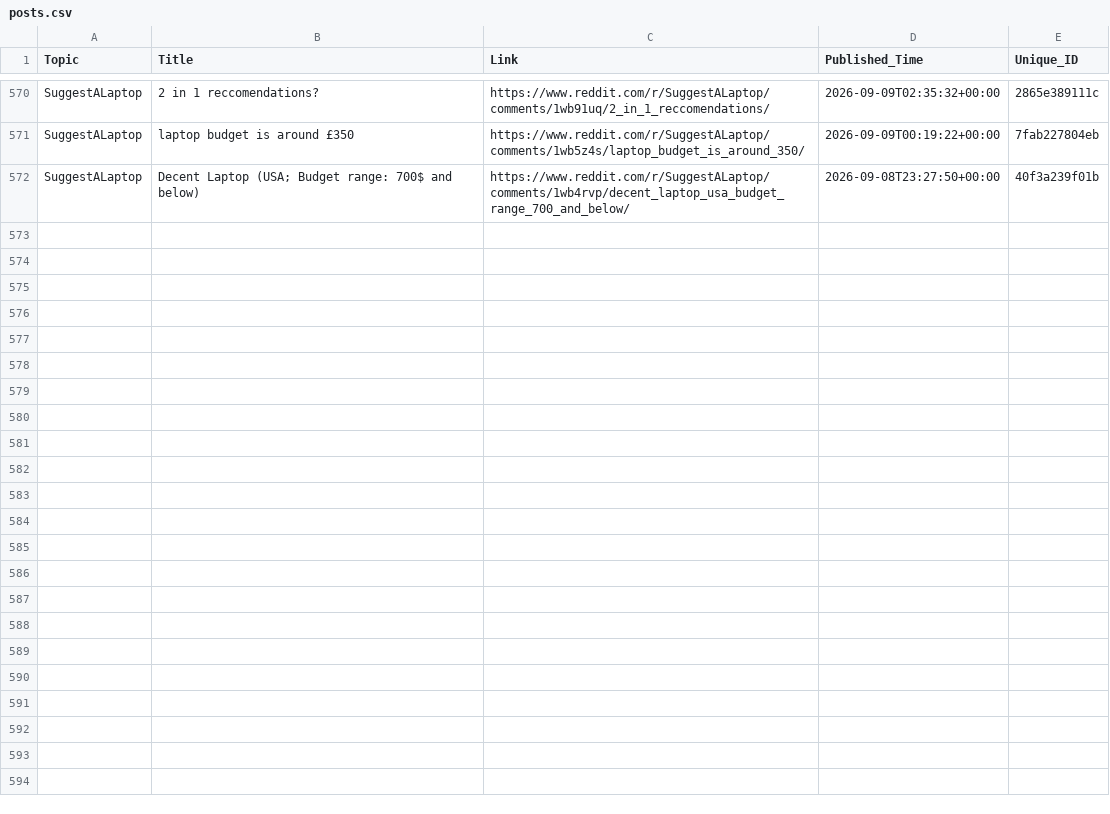
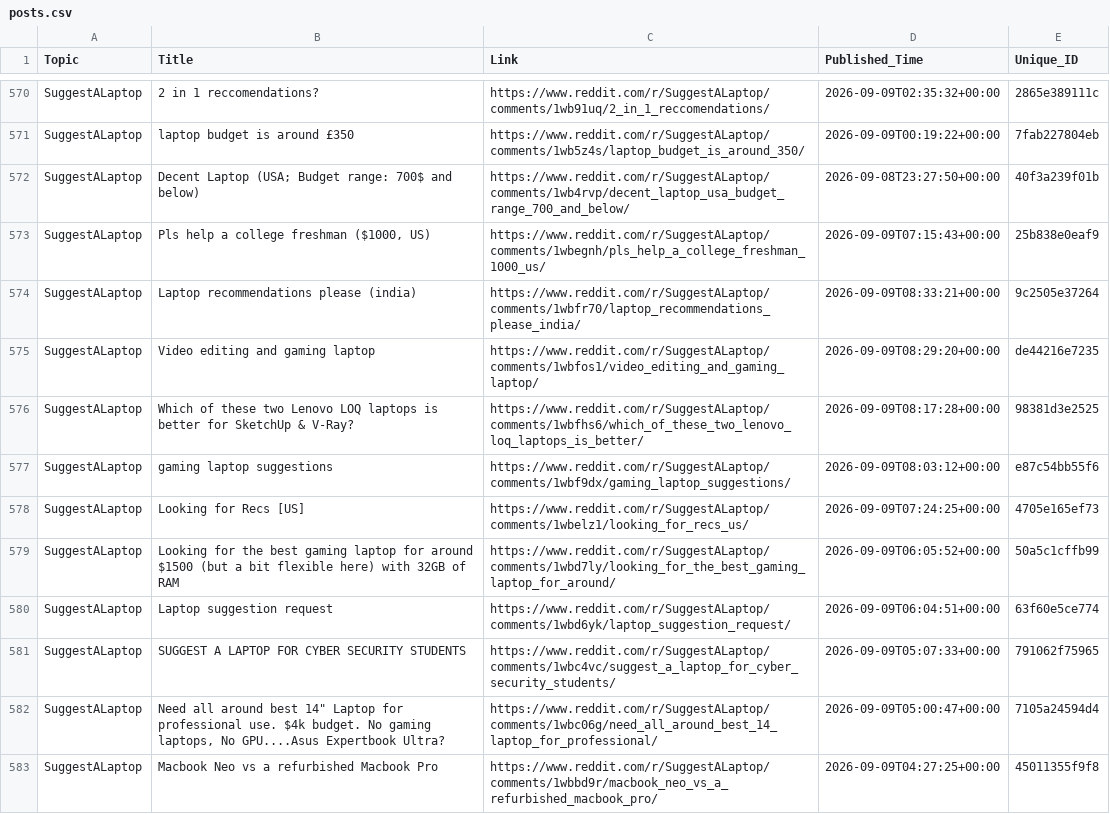
Before and after one commit to sidhu2690/EB_reddit, a CSV file: posts.csv, drawn as a sheet; only a part is shown, gaps mark what is left out.

```diff
--- a/posts.csv
+++ b/posts.csv
@@ -572 +572,12 @@ SuggestALaptop,laptop budget is around £350,https://www.reddit.com/r/SuggestALa
 SuggestALaptop,Decent Laptop (USA; Budget range: 700$ and below),https://www.reddit.com/r/SuggestALaptop/comments/1wb4rvp/decent_laptop_usa_budget_range_700_and_below/,2026-09-08T23:27:50+00:00,40f3a239f01b
+SuggestALaptop,"Pls help a college freshman ($1000, US)",https://www.reddit.com/r/SuggestALaptop/comments/1wbegnh/pls_help_a_college_freshman_1000_us/,2026-09-09T07:15:43+00:00,25b838e0eaf9
+SuggestALaptop,Laptop recommendations please (india),https://www.reddit.com/r/SuggestALaptop/comments/1wbfr70/laptop_recommendations_please_india/,2026-09-09T08:33:21+00:00,9c2505e37264
+SuggestALaptop,Video editing and gaming laptop,https://www.reddit.com/r/SuggestALaptop/comments/1wbfos1/video_editing_and_gaming_laptop/,2026-09-09T08:29:20+00:00,de44216e7235
+SuggestALaptop,Which of these two Lenovo LOQ laptops is better for SketchUp & V-Ray?,https://www.reddit.com/r/SuggestALaptop/comments/1wbfhs6/which_of_these_two_lenovo_loq_laptops_is_better/,2026-09-09T08:17:28+00:00,98381d3e2525
+SuggestALaptop,gaming laptop suggestions,https://www.reddit.com/r/SuggestALaptop/comments/1wbf9dx/gaming_laptop_suggestions/,2026-09-09T08:03:12+00:00,e87c54bb55f6
+SuggestALaptop,Looking for Recs [US],https://www.reddit.com/r/SuggestALaptop/comments/1wbelz1/looking_for_recs_us/,2026-09-09T07:24:25+00:00,4705e165ef73
+SuggestALaptop,Looking for the best gaming laptop for around $1500 (but a bit flexible here) with 32GB of RAM,https://www.reddit.com/r/SuggestALaptop/comments/1wbd7ly/looking_for_the_best_gaming_laptop_for_around/,2026-09-09T06:05:52+00:00,50a5c1cffb99
+SuggestALaptop,Laptop suggestion request,https://www.reddit.com/r/SuggestALaptop/comments/1wbd6yk/laptop_suggestion_request/,2026-09-09T06:04:51+00:00,63f60e5ce774
+SuggestALaptop,SUGGEST A LAPTOP FOR CYBER SECURITY STUDENTS,https://www.reddit.com/r/SuggestALaptop/comments/1wbc4vc/suggest_a_laptop_for_cyber_security_students/,2026-09-09T05:07:33+00:00,791062f75965
+SuggestALaptop,"Need all around best 14"" Laptop for professional use. $4k budget. No gaming laptops, No GPU....Asus Expertbook Ultra?",https://www.reddit.com/r/SuggestALaptop/comments/1wbc06g/need_all_around_best_14_laptop_for_professional/,2026-09-09T05:00:47+00:00,7105a24594d4
+SuggestALaptop,Macbook Neo vs a refurbished Macbook Pro,https://www.reddit.com/r/SuggestALaptop/comments/1wbbd9r/macbook_neo_vs_a_refurbished_macbook_pro/,2026-09-09T04:27:25+00:00,45011355f9f8
```
